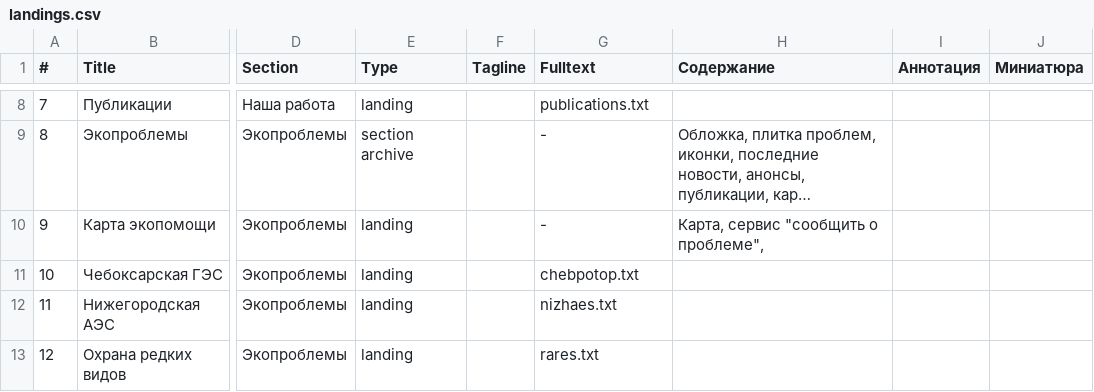
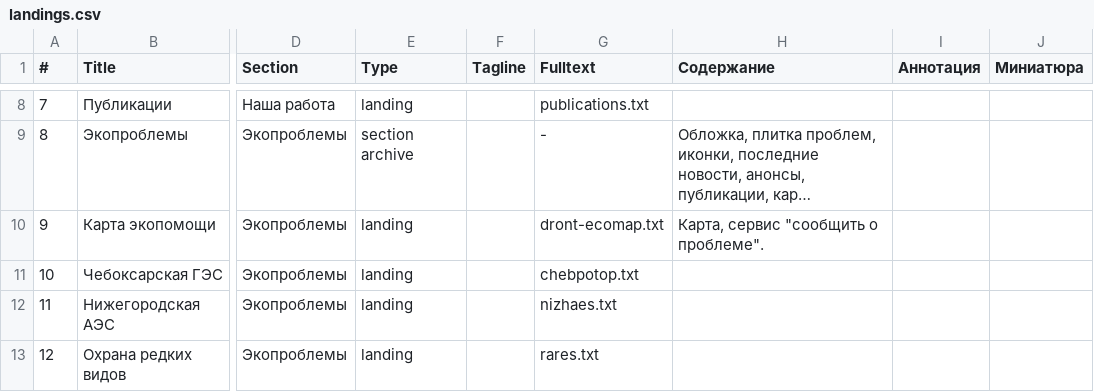
Before and after one commit to Teplitsa/testpack, a CSV file: wp-content/themes/giger-kms/cli/data/landings.csv, drawn as a sheet; only a part is shown, gaps mark what is left out; long unchanged cells end in …; the diff names each change by its address in the sheet, - before the commit and + after, or states it on an @@ line.

Commit message:
* Map landing "about" page added.

```diff
--- a/wp-content/themes/giger-kms/cli/data/landings.csv
+++ b/wp-content/themes/giger-kms/cli/data/landings.csv
-G10 (Fulltext): -
+G10 (Fulltext): dront-ecomap.txt
-H10 (Содержание): Карта, сервис "сообщить о проблеме",
+H10 (Содержание): Карта, сервис "сообщить о проблеме".
```
Also changed, not shown: 2 other files.
